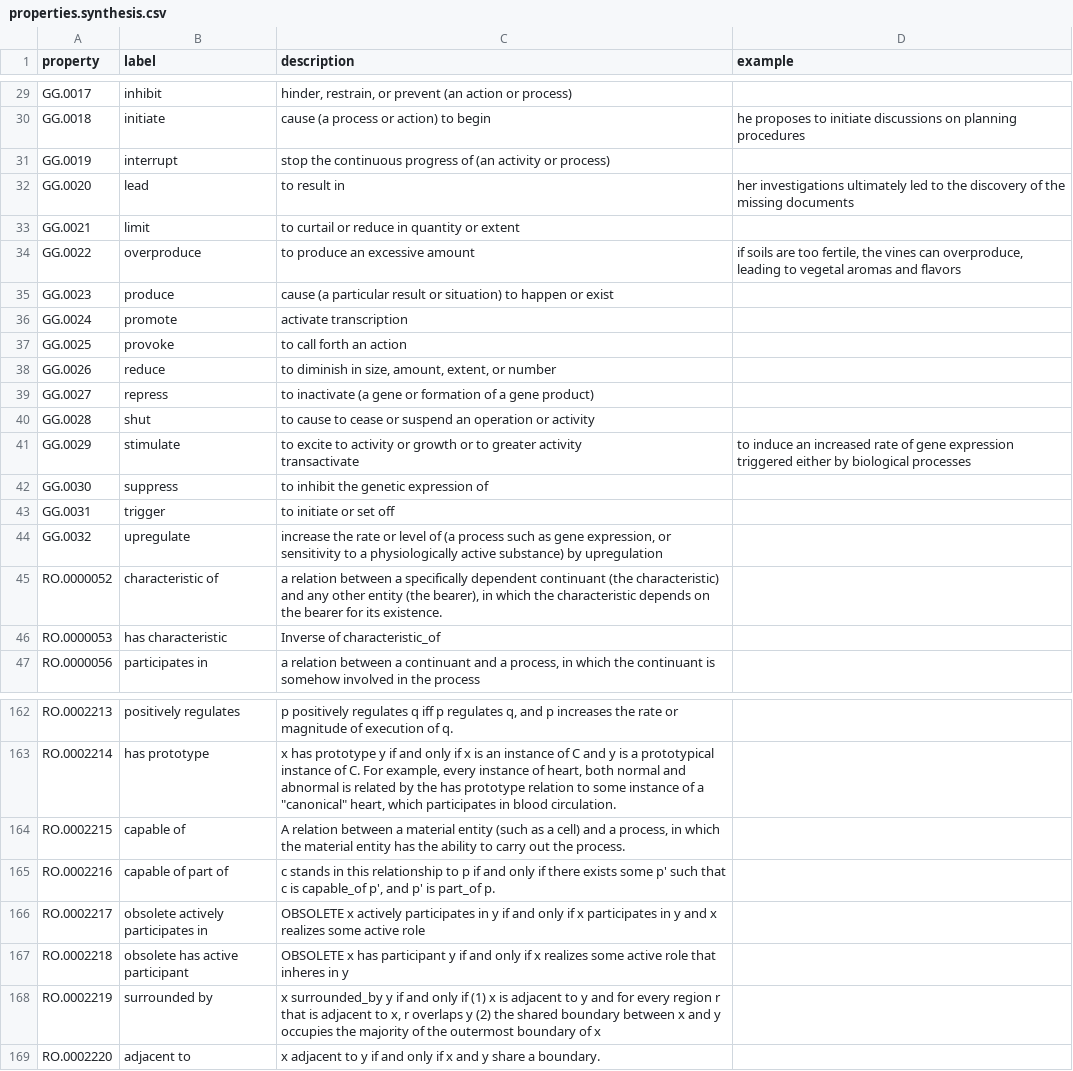
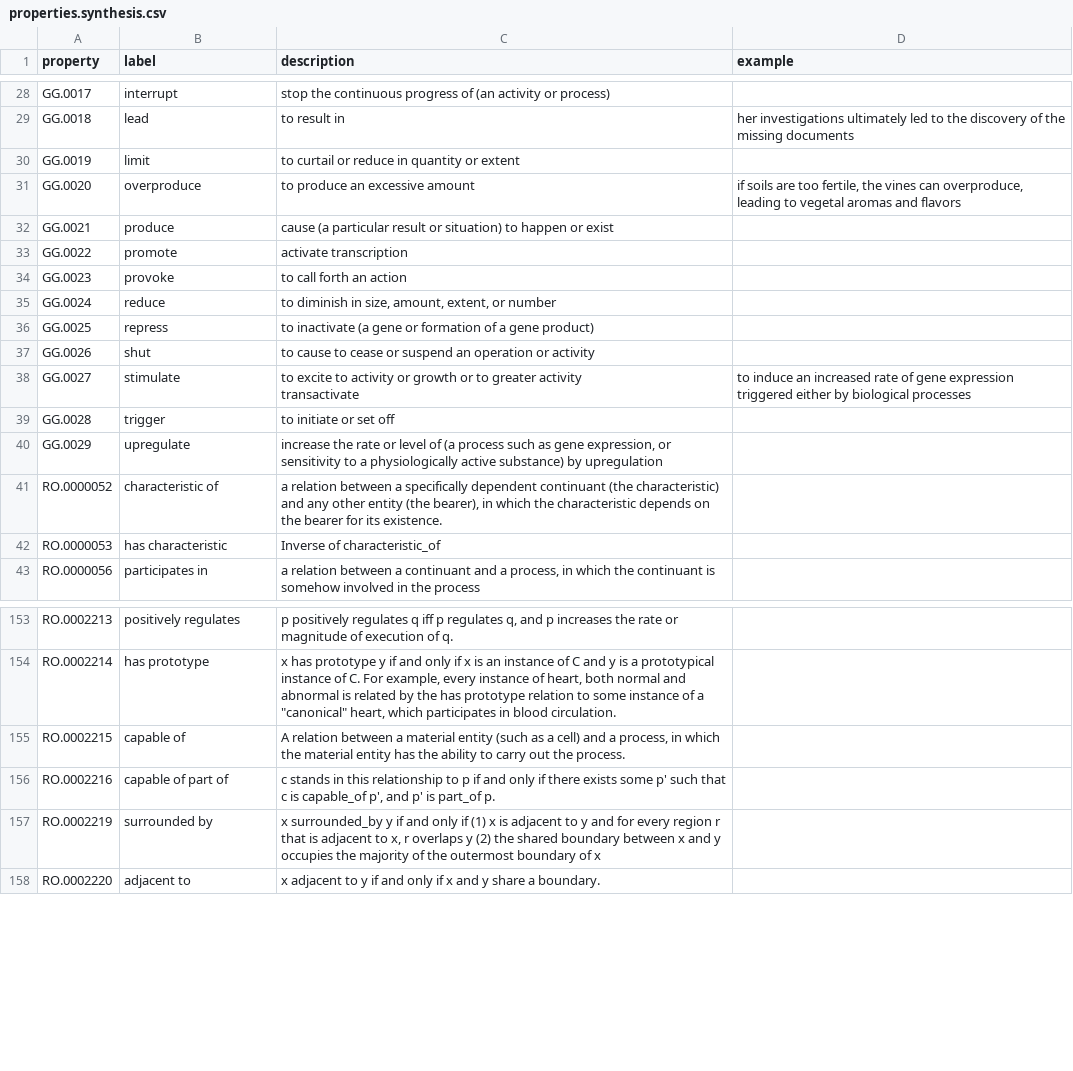
Before and after one commit to growgraph/pelinker, a CSV file: data/derived/properties.synthesis.csv, drawn as a sheet; only a part is shown, gaps mark what is left out; removed rows and columns are numbered as before the commit, all else as after; the diff covers the shown part only; the diff names each change by its address in the sheet, - before the commit and + after, or states it on an @@ line.

```diff
--- a/data/derived/properties.synthesis.csv
+++ b/data/derived/properties.synthesis.csv
-B28 (label): inhibit
+B28 (label): interrupt
-C28 (description): hinder, restrain, or prevent (an action or process)
+C28 (description): stop the continuous progress of (an activity or process)
-B29 (label): initiate
+B29 (label): lead
-C29 (description): cause (a process or action) to begin
+C29 (description): to result in
-D29 (example): he proposes to initiate discussions on planning procedures
+D29 (example): her investigations ultimately led to the discovery of the missing documents
-B30 (label): interrupt
+B30 (label): limit
-C30 (description): stop the continuous progress of (an activity or process)
+C30 (description): to curtail or reduce in quantity or extent
-B31 (label): lead
+B31 (label): overproduce
-C31 (description): to result in
+C31 (description): to produce an excessive amount
-D31 (example): her investigations ultimately led to the discovery of the missing documents
+D31 (example): if soils are too fertile, the vines can overproduce, leading to vegetal aromas and flavors
-B32 (label): limit
+B32 (label): produce
-C32 (description): to curtail or reduce in quantity or extent
+C32 (description): cause (a particular result or situation) to happen or exist
-B33 (label): overproduce
+B33 (label): promote
-C33 (description): to produce an excessive amount
+C33 (description): activate transcription
-D33 (example): if soils are too fertile, the vines can overproduce, leading to vegetal aromas and flavors
+D33 (example): (empty)
-B34 (label): produce
+B34 (label): provoke
-C34 (description): cause (a particular result or situation) to happen or exist
+C34 (description): to call forth an action
-B35 (label): promote
+B35 (label): reduce
-C35 (description): activate transcription
+C35 (description): to diminish in size, amount, extent, or number
-B36 (label): provoke
+B36 (label): repress
-C36 (description): to call forth an action
+C36 (description): to inactivate (a gene or formation of a gene product)
-B37 (label): reduce
+B37 (label): shut
-C37 (description): to diminish in size, amount, extent, or number
+C37 (description): to cause to cease or suspend an operation or activity
-row 39: GG.0027 | repress | to inactivate (a gene or formation of a gene product)
-row 40: GG.0028 | shut | to cause to cease or suspend an operation or activity
-A38 (property): GG.0029
+A38 (property): GG.0027
-row 42: GG.0030 | suppress | to inhibit the genetic expression of
-A39 (property): GG.0031
+A39 (property): GG.0028
-A40 (property): GG.0032
+A40 (property): GG.0029
-row 166: RO.0002217 | obsolete actively participates in | OBSOLETE x actively participates in y if and only if x participates in y and x realizes some active role
-row 167: RO.0002218 | obsolete has active participant | OBSOLETE x has participant y if and only if x realizes some active role that inheres in y
```
Also changed, not shown: 13 removed rows and 31 edited cells elsewhere in this file, data/raw/properties.csv, 13 other files.
